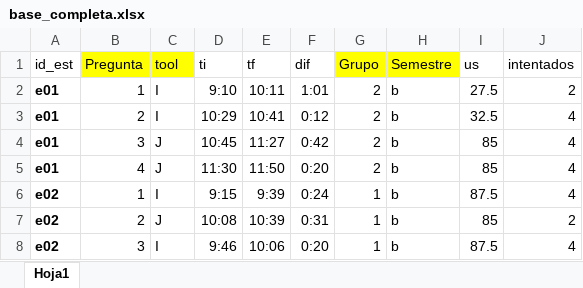
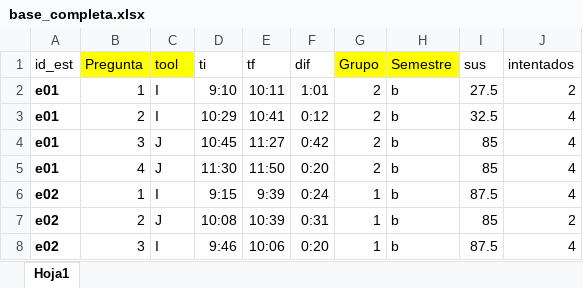
Before and after one commit to Andersondma3/Proyecto-Lineales-avanzados, an Excel workbook: base_completa.xlsx, sheet Hoja1, drawn as a sheet; only a part is shown; values as stored, in another font and other column widths than the file's, no borders; conditional formats not drawn; the diff names each change by its address in the sheet, - before the commit and + after, or states it on an @@ line.

```diff
--- a/base_completa.xlsx (sheet Hoja1)
+++ b/base_completa.xlsx (sheet Hoja1)
-I1: us
+I1: sus
```
Also changed, not shown: 1 other file.
